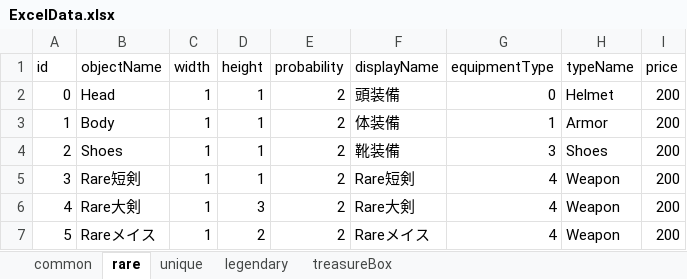
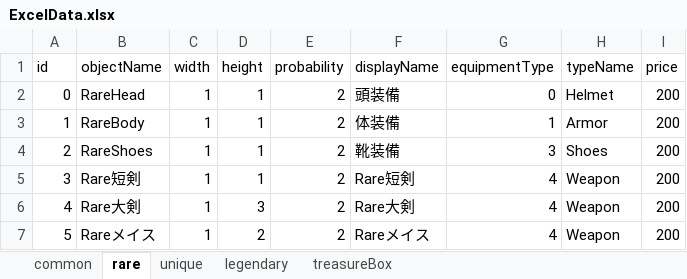
Before and after one commit to IdaKyosuke/Game_Team, an Excel workbook: FPS_Test/Assets/Excel/ExcelData.xlsx, sheet rare, drawn as a sheet; only a part is shown; values as stored, in another font and other column widths than the file's, no borders; the diff names each change by its address in the sheet, - before the commit and + after, or states it on an @@ line.

```diff
--- a/FPS_Test/Assets/Excel/ExcelData.xlsx (sheet rare)
+++ b/FPS_Test/Assets/Excel/ExcelData.xlsx (sheet rare)
-B2 (objectName): Head
+B2 (objectName): RareHead
-B3 (objectName): Body
+B3 (objectName): RareBody
-B4 (objectName): Shoes
+B4 (objectName): RareShoes
```
Also changed, not shown: sheet unique, sheet legendary, formulas that keep their value, 40 other files.
